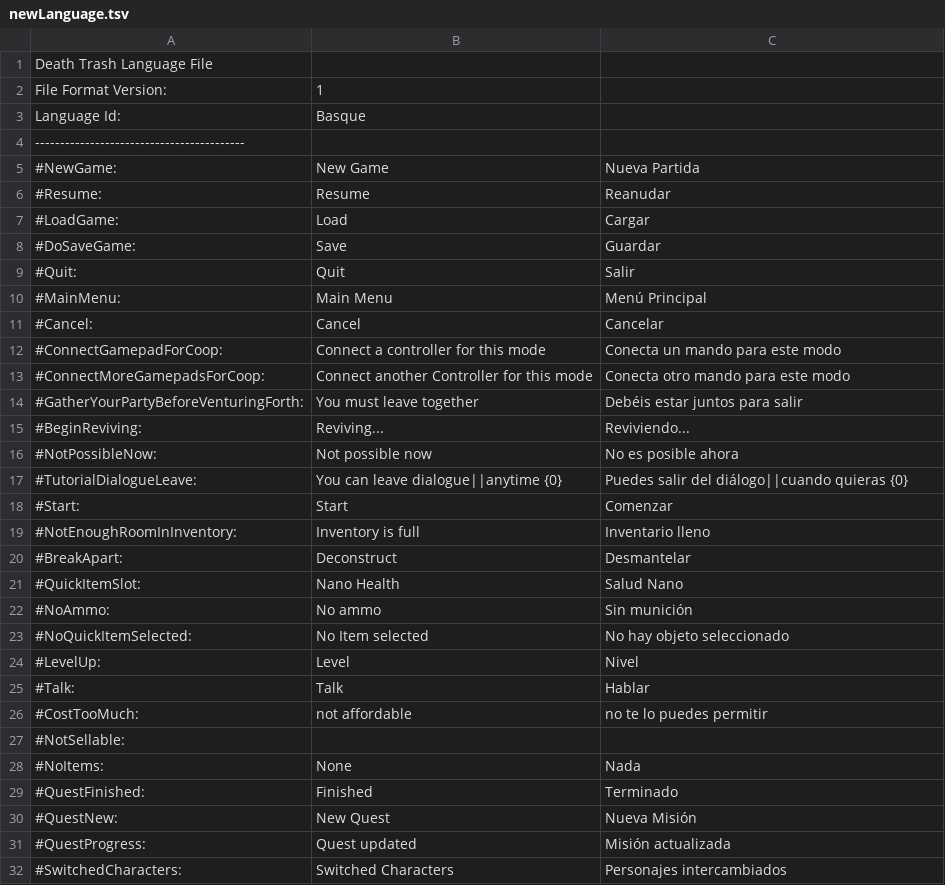
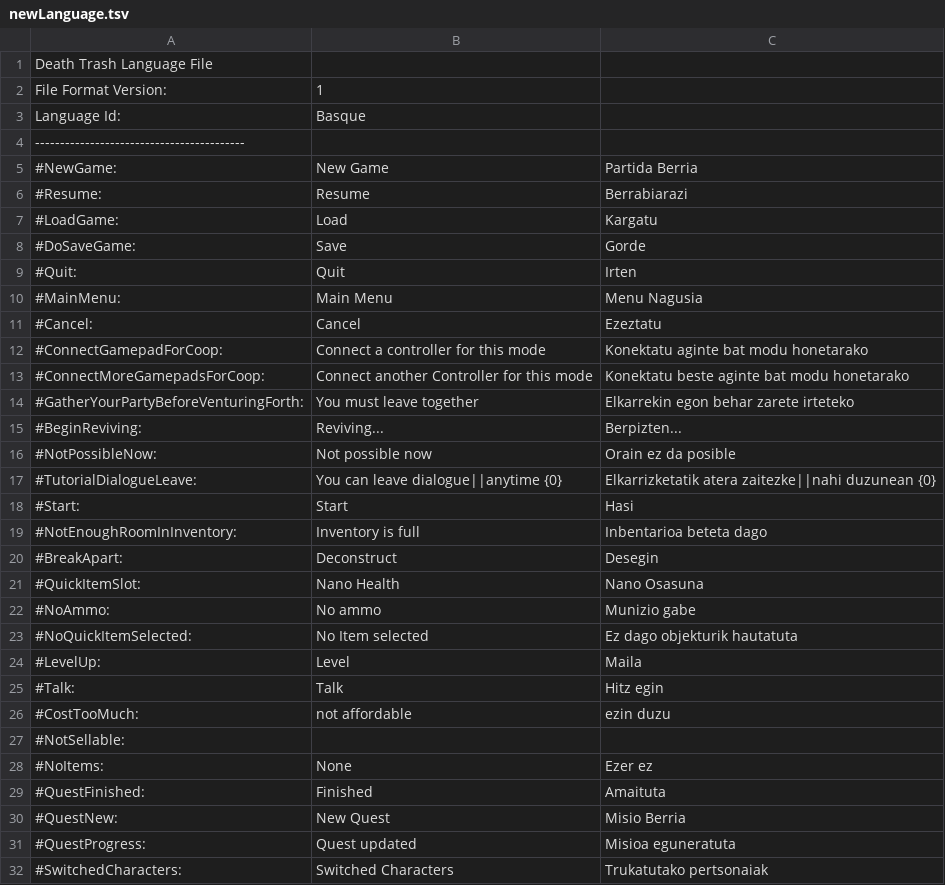
Before and after one commit to ZiTAL/JokoakEuskaraz, a TSV file: DeathTrash/basque_translation/newLanguage.tsv, drawn as a sheet; only a part is shown; the diff covers the shown part only.

Commit message:
death trash eu

```diff
--- a/DeathTrash/basque_translation/newLanguage.tsv
+++ b/DeathTrash/basque_translation/newLanguage.tsv
@@ -4,29 +4,29 @@ Language Id:	Basque
 ------------------------------------------		
-#NewGame:	New Game	Nueva Partida
-#Resume:	Resume	Reanudar
-#LoadGame:	Load	Cargar
-#DoSaveGame:	Save	Guardar
-#Quit:	Quit	Salir
-#MainMenu:	Main Menu	Menú Principal
-#Cancel:	Cancel	Cancelar
-#ConnectGamepadForCoop:	Connect a controller for this mode	Conecta un mando para este modo
-#ConnectMoreGamepadsForCoop:	Connect another Controller for this mode	Conecta otro mando para este modo
-#GatherYourPartyBeforeVenturingForth:	You must leave together	Debéis estar juntos para salir
-#BeginReviving:	Reviving...	Reviviendo...
-#NotPossibleNow:	Not possible now	No es posible ahora
-#TutorialDialogueLeave:	You can leave dialogue||anytime {0}	Puedes salir del diálogo||cuando quieras {0}
-#Start:	Start	Comenzar
-#NotEnoughRoomInInventory:	Inventory is full	Inventario lleno
-#BreakApart:	Deconstruct	Desmantelar
-#QuickItemSlot:	Nano Health	Salud Nano
-#NoAmmo:	No ammo	Sin munición
-#NoQuickItemSelected:	No Item selected	No hay objeto seleccionado
-#LevelUp:	Level	Nivel
-#Talk:	Talk	Hablar
-#CostTooMuch:	not affordable	no te lo puedes permitir
+#NewGame:	New Game	Partida Berria
+#Resume:	Resume	Berrabiarazi
+#LoadGame:	Load	Kargatu
+#DoSaveGame:	Save	Gorde
+#Quit:	Quit	Irten
+#MainMenu:	Main Menu	Menu Nagusia
+#Cancel:	Cancel	Ezeztatu
+#ConnectGamepadForCoop:	Connect a controller for this mode	Konektatu aginte bat modu honetarako
+#ConnectMoreGamepadsForCoop:	Connect another Controller for this mode	Konektatu beste aginte bat modu honetarako
+#GatherYourPartyBeforeVenturingForth:	You must leave together	Elkarrekin egon behar zarete irteteko
+#BeginReviving:	Reviving...	Berpizten...
+#NotPossibleNow:	Not possible now	Orain ez da posible
+#TutorialDialogueLeave:	You can leave dialogue||anytime {0}	Elkarrizketatik atera zaitezke||nahi duzunean {0}
+#Start:	Start	Hasi
+#NotEnoughRoomInInventory:	Inventory is full	Inbentarioa beteta dago
+#BreakApart:	Deconstruct	Desegin
+#QuickItemSlot:	Nano Health	Nano Osasuna
+#NoAmmo:	No ammo	Munizio gabe
+#NoQuickItemSelected:	No Item selected	Ez dago objekturik hautatuta
+#LevelUp:	Level	Maila
+#Talk:	Talk	Hitz egin
+#CostTooMuch:	not affordable	ezin duzu
 #NotSellable:		
-#NoItems:	None	Nada
-#QuestFinished:	Finished	Terminado
-#QuestNew:	New Quest	Nueva Misión
-#QuestProgress:	Quest updated	Misión actualizada
-#SwitchedCharacters:	Switched Characters	Personajes intercambiados
+#NoItems:	None	Ezer ez
+#QuestFinished:	Finished	Amaituta
+#QuestNew:	New Quest	Misio Berria
+#QuestProgress:	Quest updated	Misioa eguneratuta
+#SwitchedCharacters:	Switched Characters	Trukatutako pertsonaiak
```
Also changed, not shown: 69 edited cells elsewhere in this file.
